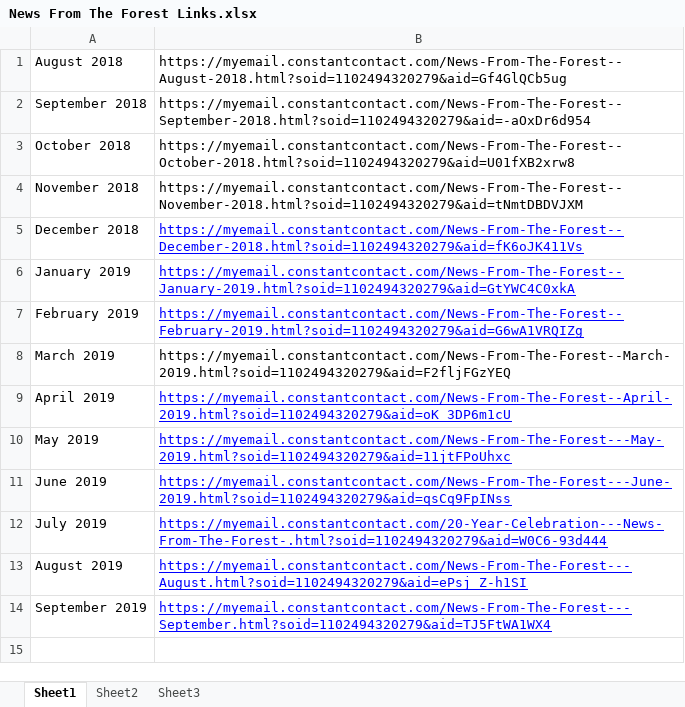
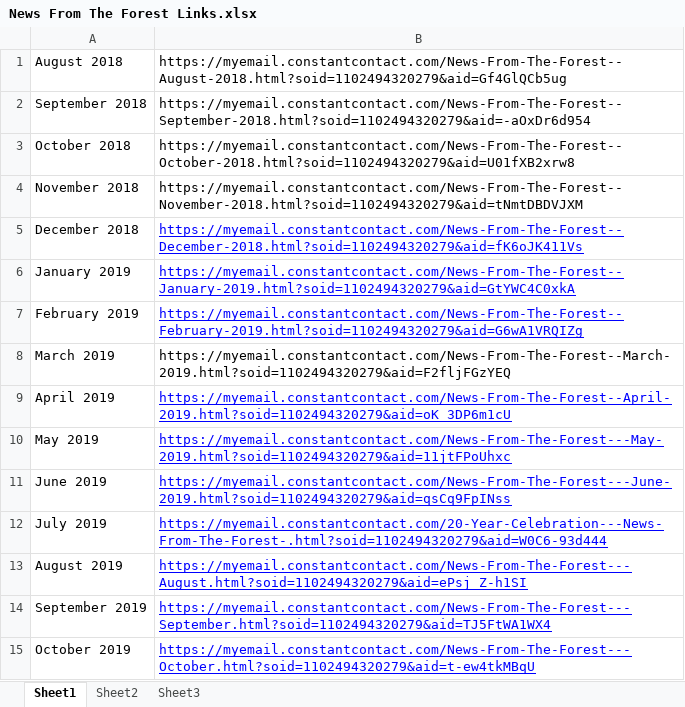
Before and after one commit to jeremyadreher/SFE_Website, an Excel workbook: News From The Forest Links.xlsx, sheet Sheet1, drawn as a sheet; values as stored, in another font and other column widths than the file's, no borders; the diff names each change by its address in the sheet, - before the commit and + after, or states it on an @@ line.

Commit message:
Added October NFTF Link

```diff
--- a/News From The Forest Links.xlsx (sheet Sheet1)
+++ b/News From The Forest Links.xlsx (sheet Sheet1)
+row 15: October 2019 | https://myemail.constantcontact.com/News-From-The-Forest---October.html?soid=1102494320279&aid=t-ew4tkMBqU
```
